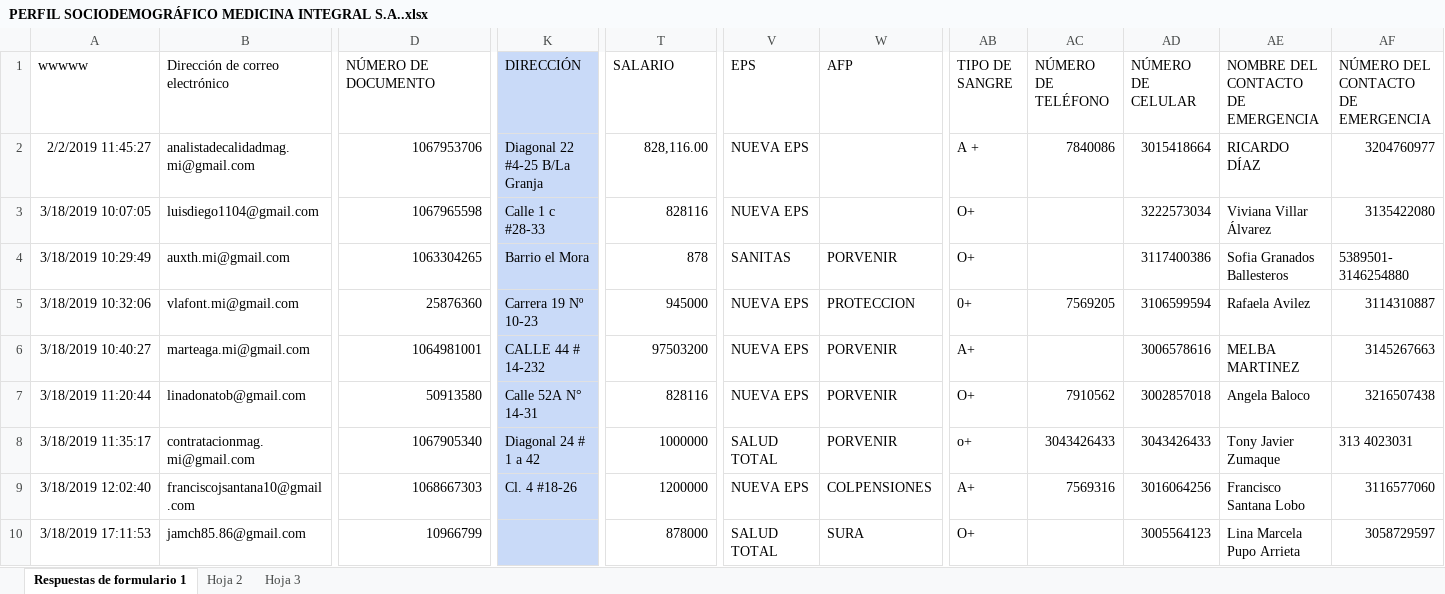
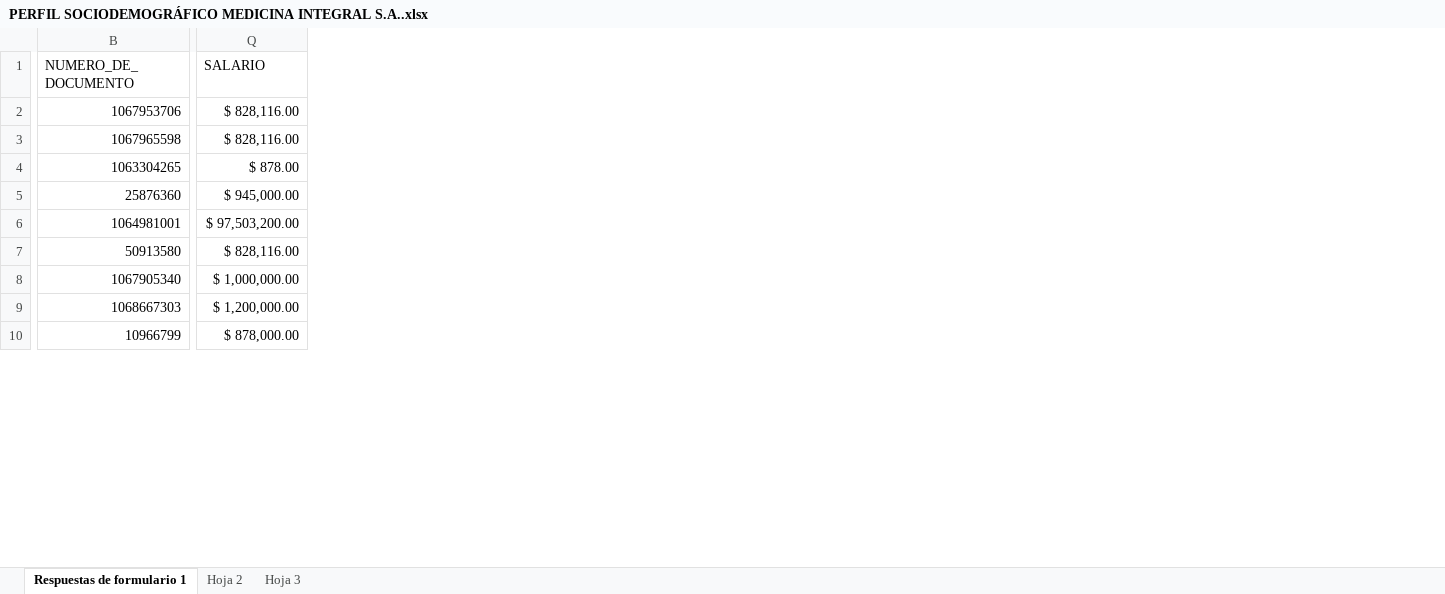
Before and after one commit to androdriguezr/Team_224, an Excel workbook: Proyecto/Insumos/Encuesta_sociodem_empleados/PERFIL SOCIODEMOGRÁFICO MEDICINA INTEGRAL S.A..xlsx, sheet Respuestas de formulario 1, drawn as a sheet; only a part is shown, gaps mark what is left out; values as stored, in another font and other column widths than the file's, no borders; removed rows and columns are numbered as before the commit, all else as after; the diff covers the shown part only; the diff names each change by its address in the sheet, - before the commit and + after, or states it on an @@ line.

```diff
--- a/Proyecto/Insumos/Encuesta_sociodem_empleados/PERFIL SOCIODEMOGRÁFICO MEDICINA INTEGRAL S.A..xlsx (sheet Respuestas de formulario 1)
+++ b/Proyecto/Insumos/Encuesta_sociodem_empleados/PERFIL SOCIODEMOGRÁFICO MEDICINA INTEGRAL S.A..xlsx (sheet Respuestas de formulario 1)
-column A (wwwww), rows 2-10: 2/2/2019 11:45:27 | 3/18/2019 10:07:05 | 3/18/2019 10:29:49 | 3/18/2019 10:32:06 | 3/18/2019 10:40:27 | 3/18/2019 11:20:44 | 3/18/2019 11:35:17 | 3/18/2019 12:02:40 | 3/18/2019 17:11:53
-column B (Dirección de correo electrónico), rows 2-10: analistadecalidadmag.mi@gmail.com | luisdiego1104@gmail.com | auxth.mi@gmail.com | vlafont.mi@gmail.com | marteaga.mi@gmail.com | linadonatob@gmail.com | contratacionmag.mi@gmail.com | franciscojsantana10@gmail.com | jamch85.86@gmail.com
-column K (DIRECCIÓN), rows 2-9: Diagonal 22 #4-25 B/La Granja | Calle 1 c #28-33 | Barrio el Mora | Carrera 19 Nº 10-23 | CALLE 44 # 14-232 | Calle 52A N° 14-31 | Diagonal 24 # 1 a 42 | Cl. 4 #18-26
-column V (EPS), rows 2-10: NUEVA EPS | NUEVA EPS | SANITAS | NUEVA EPS | NUEVA EPS | NUEVA EPS | SALUD TOTAL | NUEVA EPS | SALUD TOTAL
-column W (AFP), rows 4-10: PORVENIR | PROTECCION | PORVENIR | PORVENIR | PORVENIR | COLPENSIONES | SURA
-column AB (TIPO DE SANGRE), rows 2-10: A + | O+ | O+ | 0+ | A+ | O+ | o+ | A+ | O+
-column AC (NÚMERO DE TELÉFONO), rows 2-9: 7840086 |  |  | 7569205 |  | 7910562 | 3043426433 | 7569316
-column AD (NÚMERO DE CELULAR), rows 2-10: 3015418664 | 3222573034 | 3117400386 | 3106599594 | 3006578616 | 3002857018 | 3043426433 | 3016064256 | 3005564123
-column AE, rows 1-10: NOMBRE DEL CONTACTO DE EMERGENCIA | RICARDO DÍAZ | Viviana Villar Álvarez | Sofia Granados Ballesteros | Rafaela Avilez | MELBA MARTINEZ | Angela Baloco | Tony Javier Zumaque | Francisco Santana Lobo | Lina Marcela Pupo Arrieta
-column AF, rows 1-10: NÚMERO DEL CONTACTO DE EMERGENCIA | 3204760977 | 3135422080 | 5389501- 3146254880 | 3114310887 | 3145267663 | 3216507438 | 313 4023031 | 3116577060 | 3058729597
-B1: NÚMERO DE DOCUMENTO
+B1: NUMERO_DE_DOCUMENTO
-Q2 (SALARIO): 828,116.00
+Q2 (SALARIO): $ 828,116.00
-Q3 (SALARIO): 828116
+Q3 (SALARIO): $ 828,116.00
-Q4 (SALARIO): 878
+Q4 (SALARIO): $ 878.00
-Q5 (SALARIO): 945000
+Q5 (SALARIO): $ 945,000.00
-Q6 (SALARIO): 97503200
+Q6 (SALARIO): $ 97,503,200.00
-Q7 (SALARIO): 828116
+Q7 (SALARIO): $ 828,116.00
-Q8 (SALARIO): 1000000
+Q8 (SALARIO): $ 1,000,000.00
-Q9 (SALARIO): 1200000
+Q9 (SALARIO): $ 1,200,000.00
-Q10 (SALARIO): 878000
+Q10 (SALARIO): $ 878,000.00
```
Also changed, not shown: 1 removed column, 353 edited cells and cell formats elsewhere in this sheet, sheet Hoja 2, formulas that keep their value.
